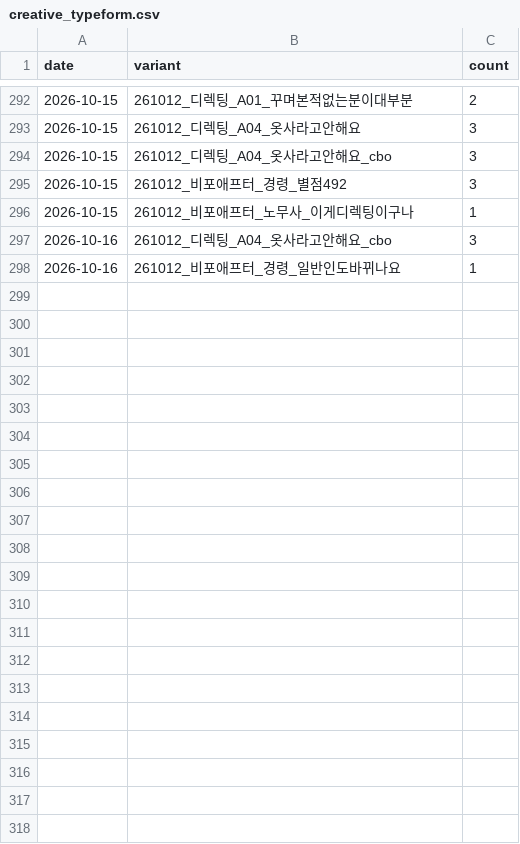
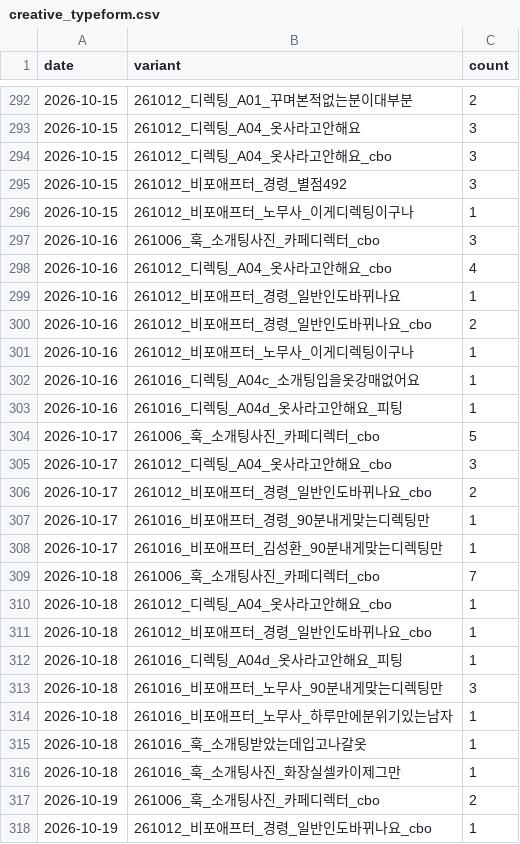
Before and after one commit to fgih304-netizen/fgih304-netizen.github.io, a CSV file: creative_typeform.csv, drawn as a sheet; only a part is shown, gaps mark what is left out.

```diff
--- a/creative_typeform.csv
+++ b/creative_typeform.csv
@@ -296,3 +296,23 @@ date,variant,count
 2026-10-15,261012_비포애프터_노무사_이게디렉팅이구나,1
-2026-10-16,261012_디렉팅_A04_옷사라고안해요_cbo,3
+2026-10-16,261006_훅_소개팅사진_카페디렉터_cbo,3
+2026-10-16,261012_디렉팅_A04_옷사라고안해요_cbo,4
 2026-10-16,261012_비포애프터_경령_일반인도바뀌나요,1
+2026-10-16,261012_비포애프터_경령_일반인도바뀌나요_cbo,2
+2026-10-16,261012_비포애프터_노무사_이게디렉팅이구나,1
+2026-10-16,261016_디렉팅_A04c_소개팅입을옷강매없어요,1
+2026-10-16,261016_디렉팅_A04d_옷사라고안해요_피팅,1
+2026-10-17,261006_훅_소개팅사진_카페디렉터_cbo,5
+2026-10-17,261012_디렉팅_A04_옷사라고안해요_cbo,3
+2026-10-17,261012_비포애프터_경령_일반인도바뀌나요_cbo,2
+2026-10-17,261016_비포애프터_경령_90분내게맞는디렉팅만,1
+2026-10-17,261016_비포애프터_김성환_90분내게맞는디렉팅만,1
+2026-10-18,261006_훅_소개팅사진_카페디렉터_cbo,7
+2026-10-18,261012_디렉팅_A04_옷사라고안해요_cbo,1
+2026-10-18,261012_비포애프터_경령_일반인도바뀌나요_cbo,1
+2026-10-18,261016_디렉팅_A04d_옷사라고안해요_피팅,1
+2026-10-18,261016_비포애프터_노무사_90분내게맞는디렉팅만,3
+2026-10-18,261016_비포애프터_노무사_하루만에분위기있는남자,1
+2026-10-18,261016_훅_소개팅받았는데입고나갈옷,1
+2026-10-18,261016_훅_소개팅사진_화장실셀카이제그만,1
+2026-10-19,261006_훅_소개팅사진_카페디렉터_cbo,2
+2026-10-19,261012_비포애프터_경령_일반인도바뀌나요_cbo,1
```
Also changed, not shown: ab_typeform.csv, booking_completed.csv, 8 other files.
